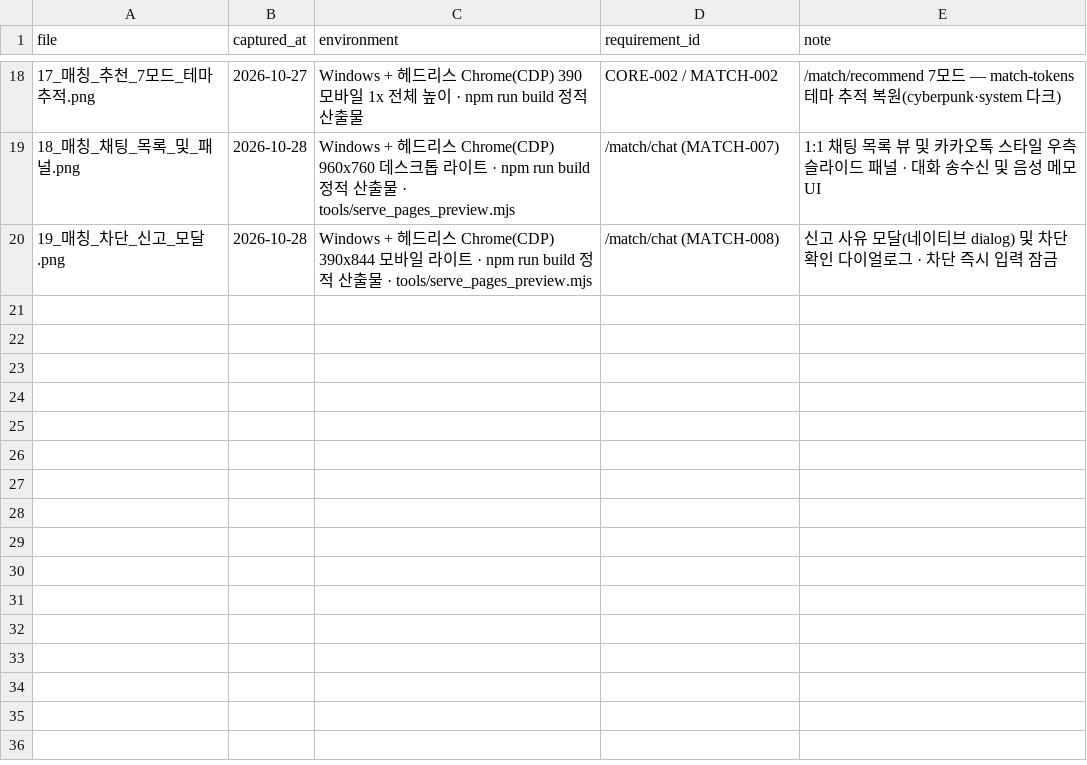
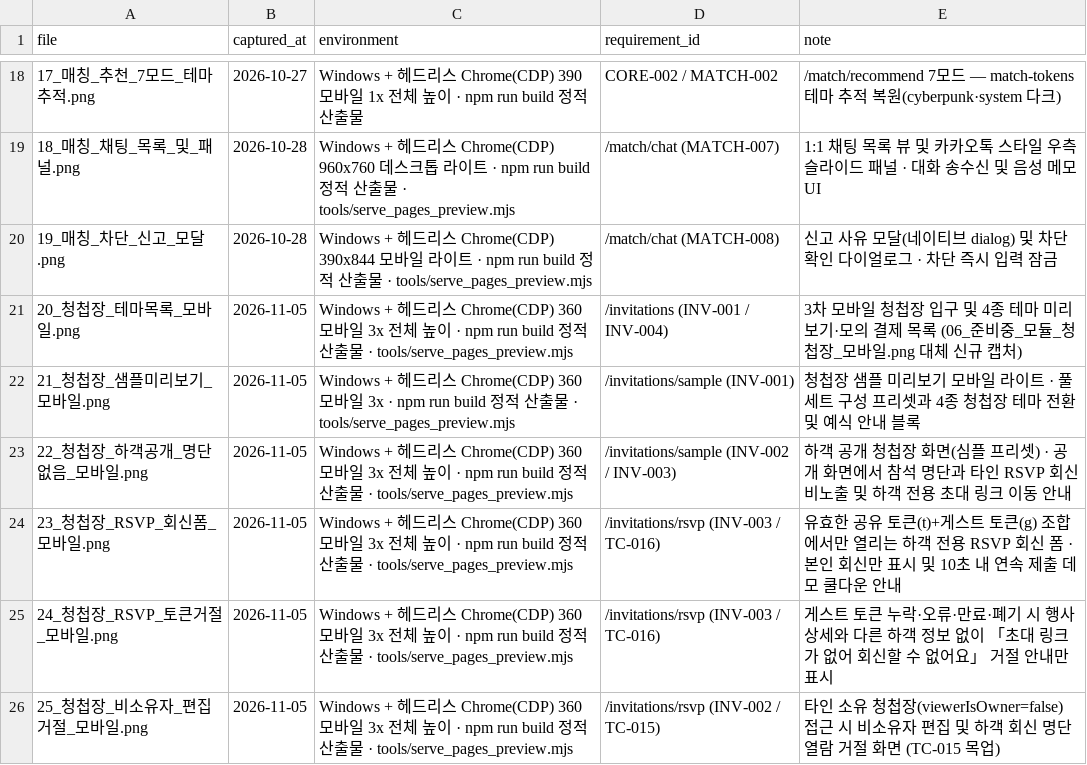
Before and after one commit to sterran123/eottae, a CSV file: 3. 구현 이미지(5장이상)/captions.csv, drawn as a sheet; only a part is shown, gaps mark what is left out.

Commit message:
feat(INV-003): 모바일 청첩장 RSVP 응답·접근 제어 목업 및 QA 캡처 (Refs #86)

```diff
--- a/3. 구현 이미지(5장이상)/captions.csv
+++ b/3. 구현 이미지(5장이상)/captions.csv
@@ -20 +20,7 @@ file,captured_at,environment,requirement_id,note
 19_매칭_차단_신고_모달.png,2026-10-28,Windows + 헤드리스 Chrome(CDP) 390x844 모바일 라이트 · npm run build 정적 산출물 · tools/serve_pages_preview.mjs,/match/chat (MATCH-008),신고 사유 모달(네이티브 dialog) 및 차단 확인 다이얼로그 · 차단 즉시 입력 잠금
+20_청첩장_테마목록_모바일.png,2026-11-05,Windows + 헤드리스 Chrome(CDP) 360 모바일 3x 전체 높이 · npm run build 정적 산출물 · tools/serve_pages_preview.mjs,/invitations (INV-001 / INV-004),3차 모바일 청첩장 입구 및 4종 테마 미리보기·모의 결제 목록 (06_준비중_모듈_청첩장_모바일.png 대체 신규 캡처)
+21_청첩장_샘플미리보기_모바일.png,2026-11-05,Windows + 헤드리스 Chrome(CDP) 360 모바일 3x · npm run build 정적 산출물 · tools/serve_pages_preview.mjs,/invitations/sample (INV-001),청첩장 샘플 미리보기 모바일 라이트 · 풀세트 구성 프리셋과 4종 청첩장 테마 전환 및 예식 안내 블록
+22_청첩장_하객공개_명단없음_모바일.png,2026-11-05,Windows + 헤드리스 Chrome(CDP) 360 모바일 3x 전체 높이 · npm run build 정적 산출물 · tools/serve_pages_preview.mjs,/invitations/sample (INV-002 / INV-003),하객 공개 청첩장 화면(심플 프리셋) · 공개 화면에서 참석 명단과 타인 RSVP 회신 비노출 및 하객 전용 초대 링크 이동 안내
+23_청첩장_RSVP_회신폼_모바일.png,2026-11-05,Windows + 헤드리스 Chrome(CDP) 360 모바일 3x 전체 높이 · npm run build 정적 산출물 · tools/serve_pages_preview.mjs,/invitations/rsvp (INV-003 / TC-016),유효한 공유 토큰(t)+게스트 토큰(g) 조합에서만 열리는 하객 전용 RSVP 회신 폼 · 본인 회신만 표시 및 10초 내 연속 제출 데모 쿨다운 안내
+24_청첩장_RSVP_토큰거절_모바일.png,2026-11-05,Windows + 헤드리스 Chrome(CDP) 360 모바일 3x 전체 높이 · npm run build 정적 산출물 · tools/serve_pages_preview.mjs,/invitations/rsvp (INV-003 / TC-016),게스트 토큰 누락·오류·만료·폐기 시 행사 상세와 다른 하객 정보 없이 「초대 링크가 없어 회신할 수 없어요」 거절 안내만 표시
+25_청첩장_비소유자_편집거절_모바일.png,2026-11-05,Windows + 헤드리스 Chrome(CDP) 360 모바일 3x 전체 높이 · npm run build 정적 산출물 · tools/serve_pages_preview.mjs,/invitations/rsvp (INV-002 / TC-015),타인 소유 청첩장(viewerIsOwner=false) 접근 시 비소유자 편집 및 하객 회신 명단 열람 거절 화면 (TC-015 목업)
```
Also changed, not shown: 17 other files.
